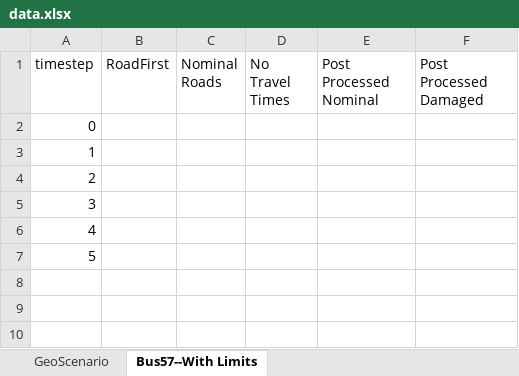
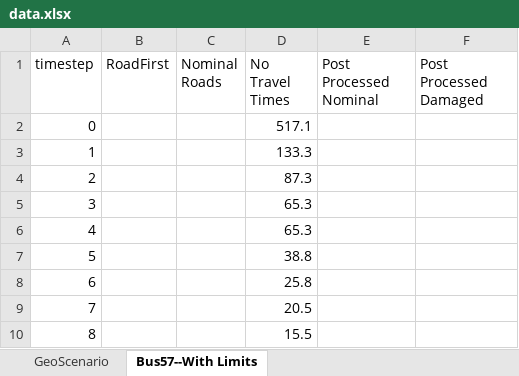
Before and after one commit to thatfrenchieguy/PowerGridResearch, an Excel workbook: PowerGridResearch/Code/DCPF-MST/data.xlsx, sheet Bus57--With Limits, drawn as a sheet; values as stored, in another font and other column widths than the file's, no borders; the diff names each change by its address in the sheet, - before the commit and + after, or states it on an @@ line.

```diff
--- a/PowerGridResearch/Code/DCPF-MST/data.xlsx (sheet Bus57--With Limits)
+++ b/PowerGridResearch/Code/DCPF-MST/data.xlsx (sheet Bus57--With Limits)
-D2 (No Travel Times): (empty)
+D2 (No Travel Times): 517.1
-D3 (No Travel Times): (empty)
+D3 (No Travel Times): 133.3
-D4 (No Travel Times): (empty)
+D4 (No Travel Times): 87.3
-D5:D6 (No Travel Times): (empty)
+D5:D6 (No Travel Times): 65.3
-D7 (No Travel Times): (empty)
+D7 (No Travel Times): 38.8
+row 8: 6 |  |  | 25.8
+row 9: 7 |  |  | 20.5
+row 10: 8 |  |  | 15.5
```
Also changed, not shown: 1 other file.
